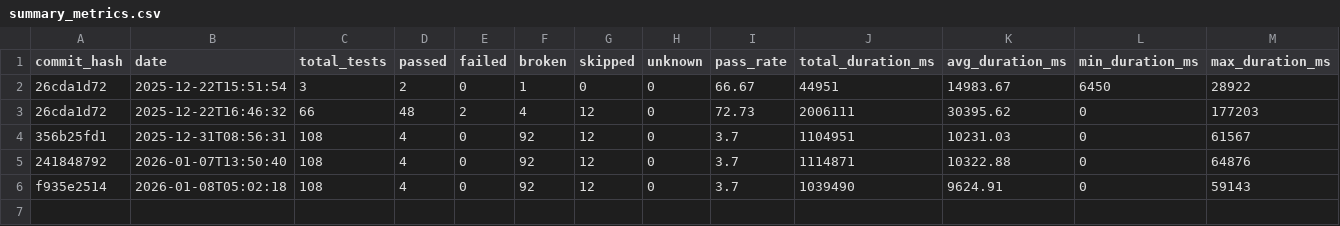
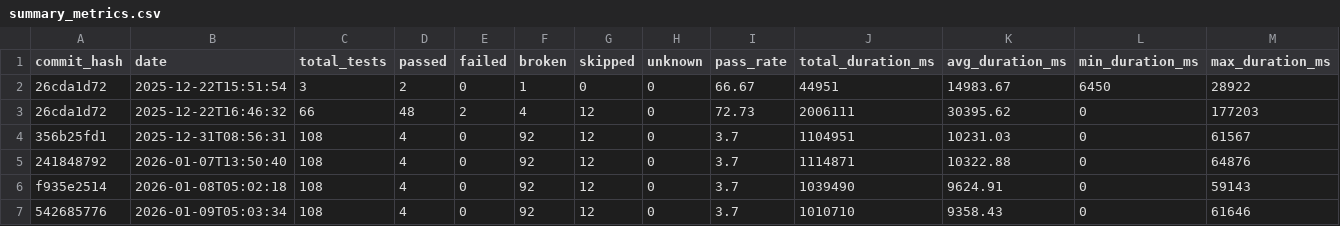
Before and after one commit to status-im/status-app-benchmarks, a CSV file: data/summary_metrics.csv, drawn as a sheet; only a part is shown; rows hold the shown columns only; the diff names each change by its address in the sheet, - before the commit and + after, or states it on an @@ line.

Commit message:
Add benchmark results for commit 542685776

```diff
--- a/data/summary_metrics.csv
+++ b/data/summary_metrics.csv
+row 7: 542685776 | 2026-01-09T05:03:34 | 108 | 4 | 0 | 92 | 12 | 0 | 3.7 | 1010710 | 9358.43 | 0 | 61646
```
Also changed, not shown: 4 other files.
